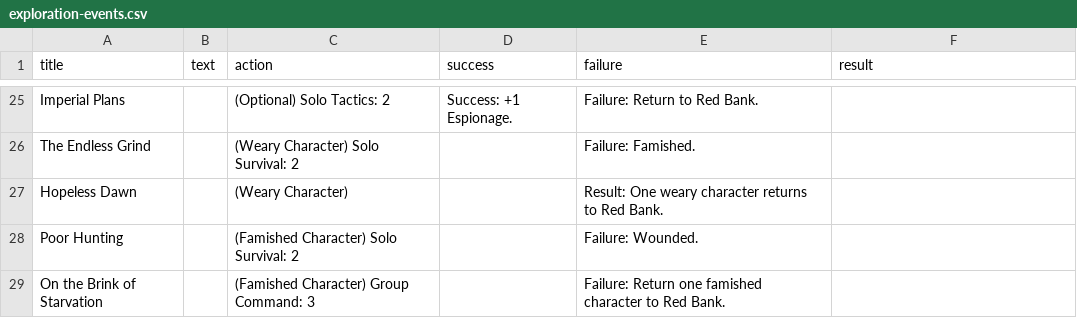
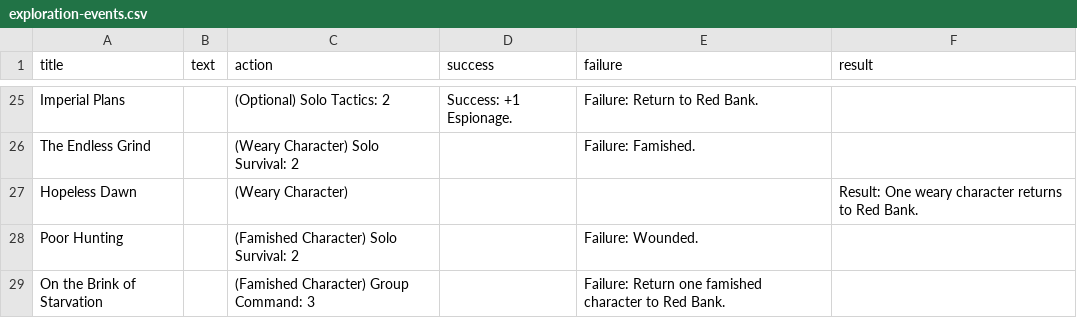
Before and after one commit to ziapeltagames/six-winters, a CSV file: csv/exploration-events.csv, drawn as a sheet; only a part is shown, gaps mark what is left out.

```diff
--- a/csv/exploration-events.csv
+++ b/csv/exploration-events.csv
@@ -26,3 +26,3 @@ title,text,action,success,failure,result
 "The Endless Grind",,"(Weary Character) Solo Survival: 2",,"Failure: Famished.",
-"Hopeless Dawn",,"(Weary Character)",,"Result: One weary character returns to Red Bank."
+"Hopeless Dawn",,"(Weary Character)",,,"Result: One weary character returns to Red Bank."
 "Poor Hunting",,"(Famished Character) Solo Survival: 2",,"Failure: Wounded.",
```
Also changed, not shown: csv/character-cards.csv, csv/infiltration-events.csv.
